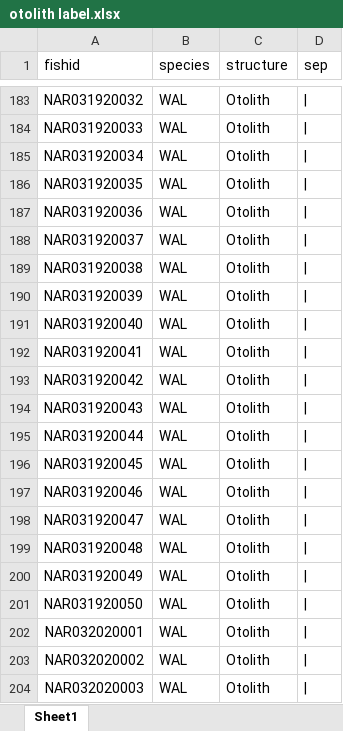
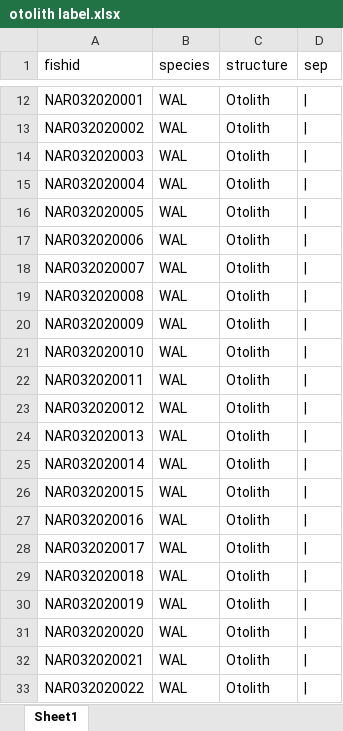
Before and after one commit to collinjfarrell/triploid-walleye-labwork, an Excel workbook: Label Template/Otolith Vial/otolith label.xlsx, sheet Sheet1, drawn as a sheet; only a part is shown, gaps mark what is left out; the shorter side is filled out with more unchanged rows; values as stored, in another font and other column widths than the file's, no borders; the diff covers the shown part only; the diff names each change by its address in the sheet, - before the commit and + after, or states it on an @@ line.

```diff
--- a/Label Template/Otolith Vial/otolith label.xlsx (sheet Sheet1)
+++ b/Label Template/Otolith Vial/otolith label.xlsx (sheet Sheet1)
-row 183: NAR031920032 | WAL | Otolith
-row 184: NAR031920033 | WAL | Otolith
-row 185: NAR031920034 | WAL | Otolith
-row 186: NAR031920035 | WAL | Otolith
-row 187: NAR031920036 | WAL | Otolith
-row 188: NAR031920037 | WAL | Otolith
-row 189: NAR031920038 | WAL | Otolith
-row 190: NAR031920039 | WAL | Otolith
-row 191: NAR031920040 | WAL | Otolith
-row 192: NAR031920041 | WAL | Otolith
-row 193: NAR031920042 | WAL | Otolith
-row 194: NAR031920043 | WAL | Otolith
-row 195: NAR031920044 | WAL | Otolith
-row 196: NAR031920045 | WAL | Otolith
-row 197: NAR031920046 | WAL | Otolith
-row 198: NAR031920047 | WAL | Otolith
-row 199: NAR031920048 | WAL | Otolith
-row 200: NAR031920049 | WAL | Otolith
-row 201: NAR031920050 | WAL | Otolith
```
Also changed, not shown: 221 removed rows, 10 edited cells and cell formats elsewhere in this sheet, Fish IDs/NAR.xlsx, Label Template/Whirlpak ID/Whirlpak ID.xlsx.
